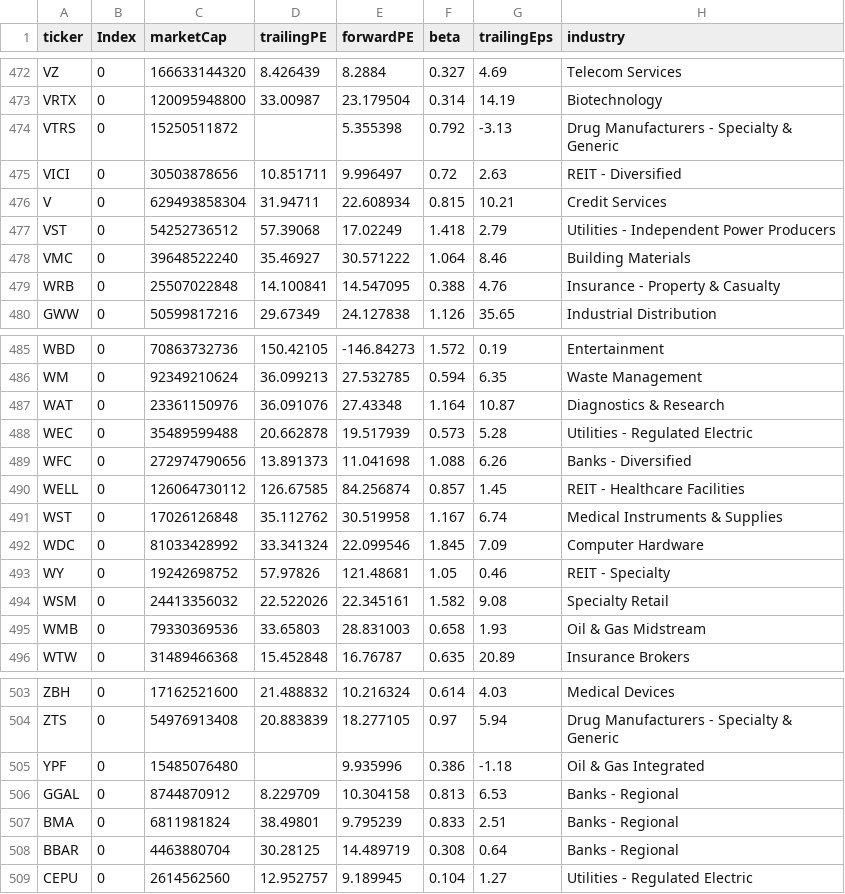
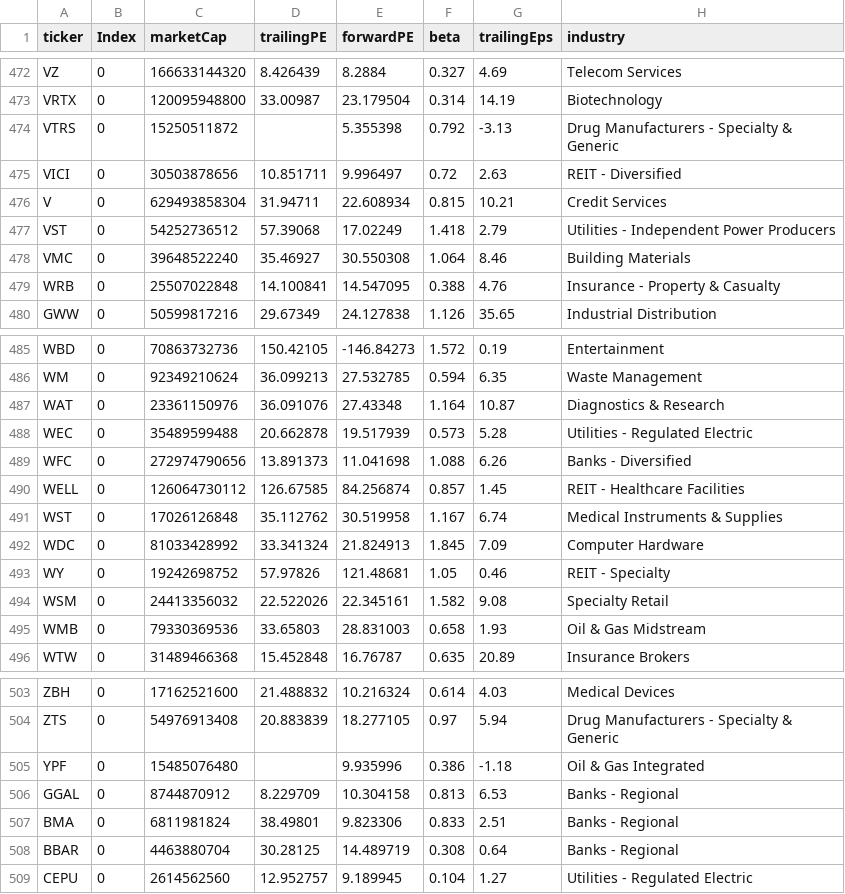
Before and after one commit to fcesterbics/Data_Stock, a CSV file: Stock_Info.csv, drawn as a sheet; only a part is shown, gaps mark what is left out; the diff covers the shown part only; the diff names each change by its address in the sheet, - before the commit and + after, or states it on an @@ line.

```diff
--- a/Stock_Info.csv
+++ b/Stock_Info.csv
-E478 (forwardPE): 30.571222
+E478 (forwardPE): 30.550308
-E492 (forwardPE): 22.099546
+E492 (forwardPE): 21.824913
-E507 (forwardPE): 9.795239
+E507 (forwardPE): 9.823306
```
Also changed, not shown: 22 edited cells elsewhere in this file.
